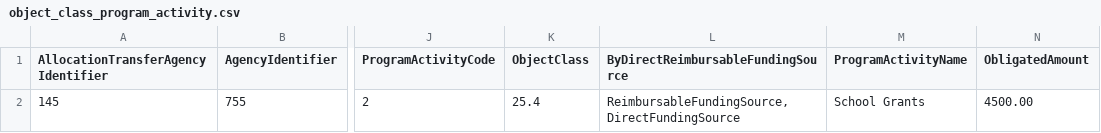
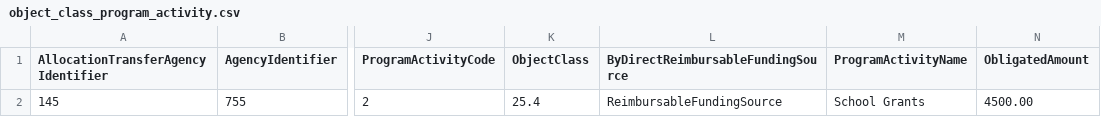
Before and after one commit to 18F/data-act-pilot, a CSV file: data/dummy/object_class_program_activity.csv, drawn as a sheet; only a part is shown, gaps mark what is left out; the diff names each change by its address in the sheet, - before the commit and + after, or states it on an @@ line.

Commit message:
Update object_class_program_activity.csv

```diff
--- a/data/dummy/object_class_program_activity.csv
+++ b/data/dummy/object_class_program_activity.csv
-L2: ReimbursableFundingSource, DirectFundingSource
+L2: ReimbursableFundingSource
```
